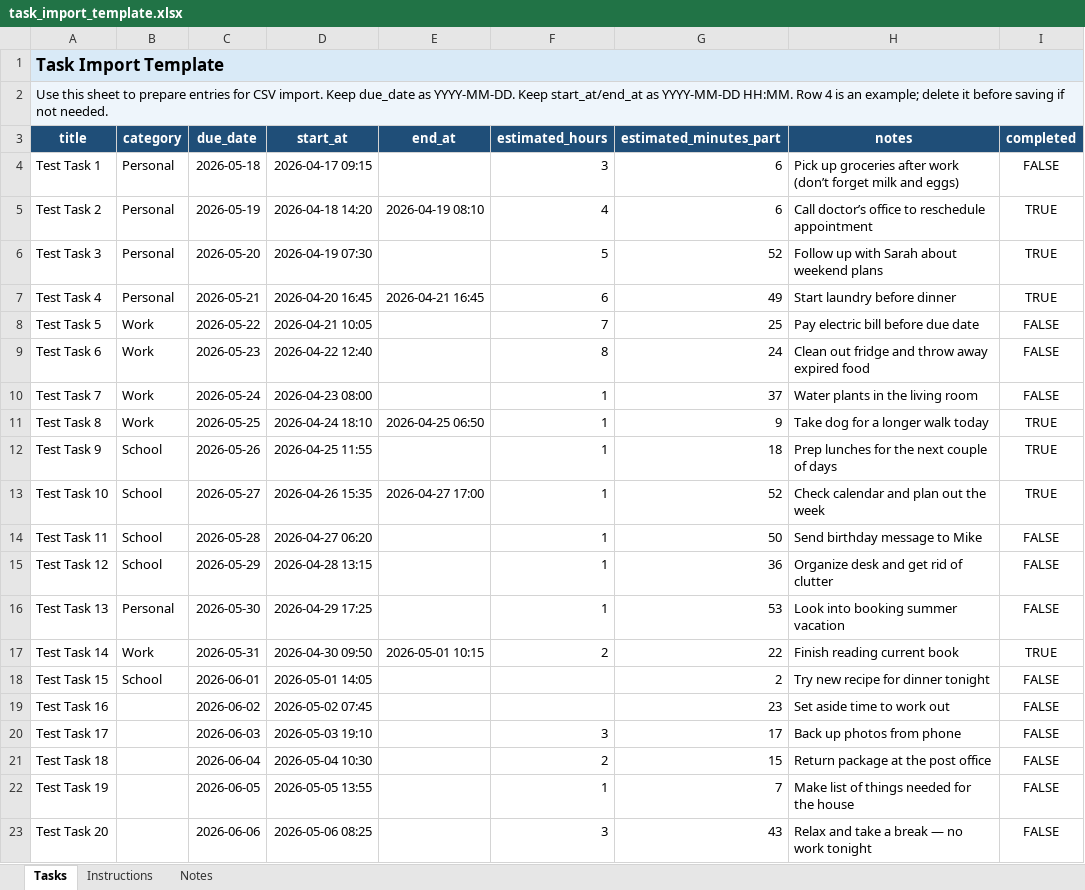
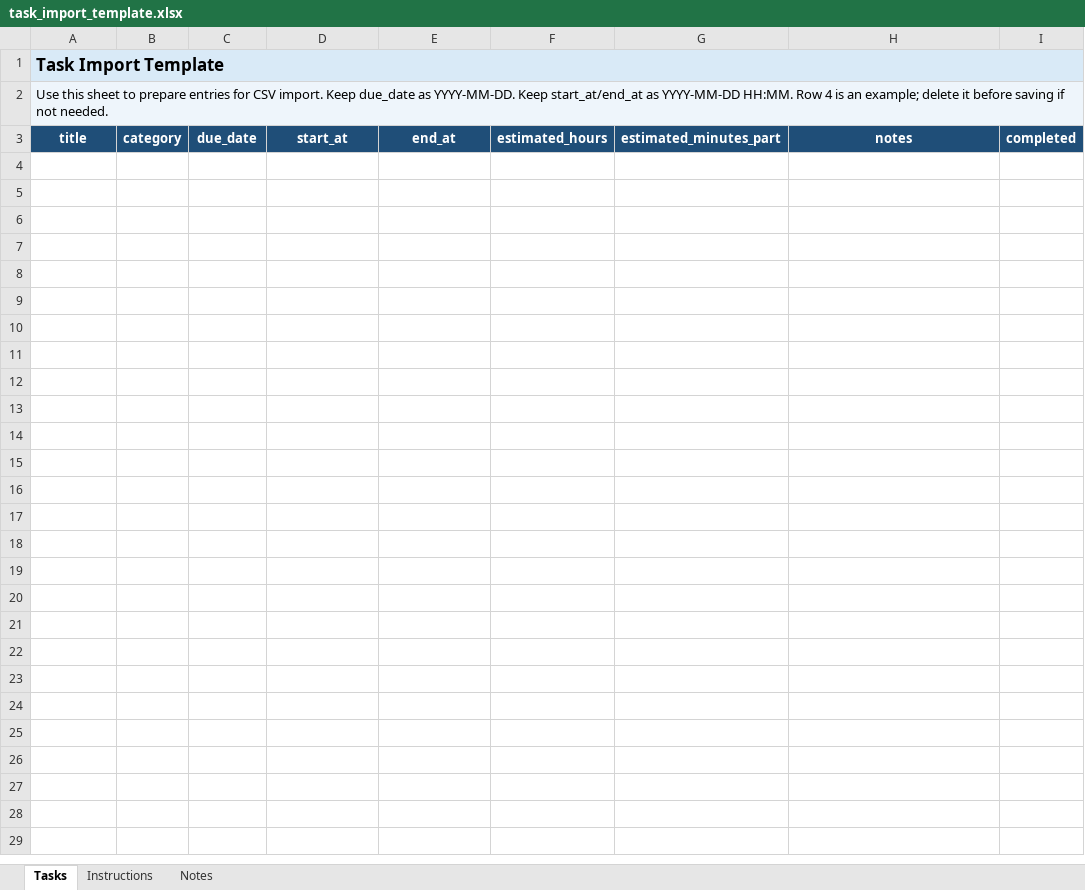
Before and after one commit to cfrig879/task-tracker, an Excel workbook: tracker/static/tracker/task_import_template.xlsx, sheet Tasks, drawn as a sheet; values as stored, in another font and other column widths than the file's, no borders; the diff names each change by its address in the sheet, - before the commit and + after, or states it on an @@ line.

Commit message:
Functional Deeper Dev Milestone 5. Next is refinement for minimal functionality demo.

```diff
--- a/tracker/static/tracker/task_import_template.xlsx (sheet Tasks)
+++ b/tracker/static/tracker/task_import_template.xlsx (sheet Tasks)
-row 4: Test Task 1 | Personal | 2026-05-18 | 2026-04-17 09:15 |  | 3 | 6 | Pick up groceries after work (don’t forget milk and eggs) | FALSE
-row 5: Test Task 2 | Personal | 2026-05-19 | 2026-04-18 14:20 | 2026-04-19 08:10 | 4 | 6 | Call doctor’s office to reschedule appointment | TRUE
-row 6: Test Task 3 | Personal | 2026-05-20 | 2026-04-19 07:30 |  | 5 | 52 | Follow up with Sarah about weekend plans | TRUE
-row 7: Test Task 4 | Personal | 2026-05-21 | 2026-04-20 16:45 | 2026-04-21 16:45 | 6 | 49 | Start laundry before dinner | TRUE
-row 8: Test Task 5 | Work | 2026-05-22 | 2026-04-21 10:05 |  | 7 | 25 | Pay electric bill before due date | FALSE
-row 9: Test Task 6 | Work | 2026-05-23 | 2026-04-22 12:40 |  | 8 | 24 | Clean out fridge and throw away expired food | FALSE
-row 10: Test Task 7 | Work | 2026-05-24 | 2026-04-23 08:00 |  | 1 | 37 | Water plants in the living room | FALSE
-row 11: Test Task 8 | Work | 2026-05-25 | 2026-04-24 18:10 | 2026-04-25 06:50 | 1 | 9 | Take dog for a longer walk today | TRUE
-row 12: Test Task 9 | School | 2026-05-26 | 2026-04-25 11:55 |  | 1 | 18 | Prep lunches for the next couple of days | TRUE
-row 13: Test Task 10 | School | 2026-05-27 | 2026-04-26 15:35 | 2026-04-27 17:00 | 1 | 52 | Check calendar and plan out the week | TRUE
-row 14: Test Task 11 | School | 2026-05-28 | 2026-04-27 06:20 |  | 1 | 50 | Send birthday message to Mike | FALSE
-row 15: Test Task 12 | School | 2026-05-29 | 2026-04-28 13:15 |  | 1 | 36 | Organize desk and get rid of clutter | FALSE
-row 16: Test Task 13 | Personal | 2026-05-30 | 2026-04-29 17:25 |  | 1 | 53 | Look into booking summer vacation | FALSE
-row 17: Test Task 14 | Work | 2026-05-31 | 2026-04-30 09:50 | 2026-05-01 10:15 | 2 | 22 | Finish reading current book | TRUE
-row 18: Test Task 15 | School | 2026-06-01 | 2026-05-01 14:05 |  |  | 2 | Try new recipe for dinner tonight | FALSE
-row 19: Test Task 16 |  | 2026-06-02 | 2026-05-02 07:45 |  |  | 23 | Set aside time to work out | FALSE
-row 20: Test Task 17 |  | 2026-06-03 | 2026-05-03 19:10 |  | 3 | 17 | Back up photos from phone | FALSE
-row 21: Test Task 18 |  | 2026-06-04 | 2026-05-04 10:30 |  | 2 | 15 | Return package at the post office | FALSE
-row 22: Test Task 19 |  | 2026-06-05 | 2026-05-05 13:55 |  | 1 | 7 | Make list of things needed for the house | FALSE
-row 23: Test Task 20 |  | 2026-06-06 | 2026-05-06 08:25 |  | 3 | 43 | Relax and take a break — no work tonight | FALSE
```
Also changed, not shown: 17 other files.
